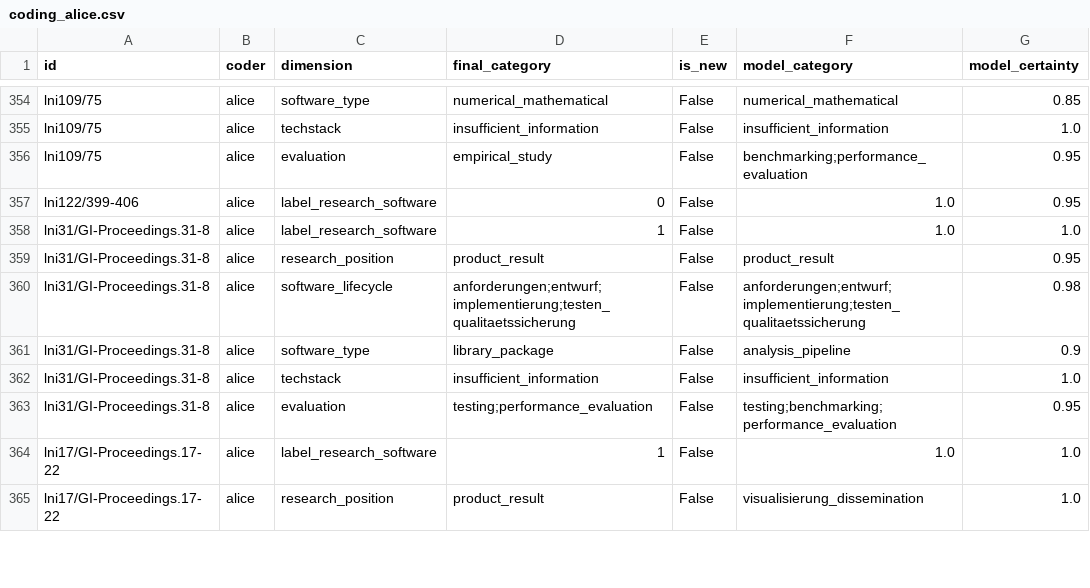
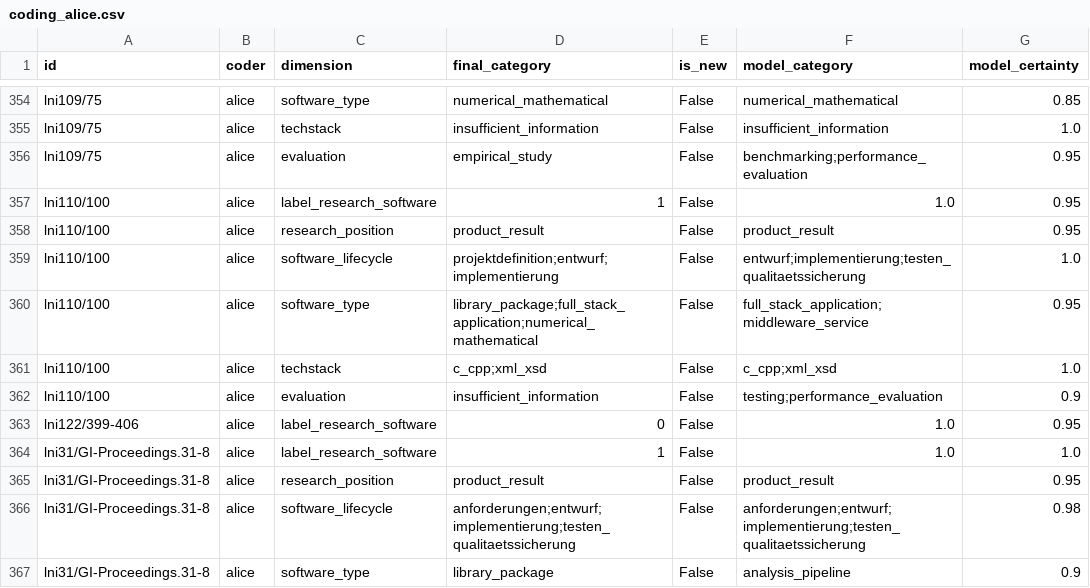
Before and after one commit to juliandehne/lni_study, a CSV file: goldstandard/coding_alice.csv, drawn as a sheet; only a part is shown, gaps mark what is left out; the shorter side is filled out with more unchanged rows; the diff names each change by its address in the sheet, - before the commit and + after, or states it on an @@ line.

Commit message:
Gold coding: lni110/100 + middleware_service lower bound
lni110/100 (Daestner et al., Object Oriented Approach for Data Fusion)
accepted: the gate's commercial-product exclusion needs all three of its
conditions and fails here, the suite supports a research process.
77 accepted / 65 rejected / 142 decided, frontier 82/202.

Schema: middleware_service gets a lower bound - the artefact must itself
BE the mediating layer, middleware as environment does not count, and the
boundary to library_package runs along the delivery form. Description-only,
36 rows coded under the old wording listed in SCHEMA_CHANGELOG.md.

NEXT_STEPS also records why the origin/main merge resolved coding_alice.csv
--ours (theirs was a stale 98-paper truncation of a 141-paper file).

```diff
--- a/goldstandard/coding_alice.csv
+++ b/goldstandard/coding_alice.csv
+row 357: lni110/100 | alice | label_research_software | 1 | False | 1.0 | 0.95
+row 358: lni110/100 | alice | research_position | product_result | False | product_result | 0.95
+row 359: lni110/100 | alice | software_lifecycle | projektdefinition;entwurf;implementierung | False | entwurf;implementierung;testen_qualitaetssicherung | 1.0
+row 360: lni110/100 | alice | software_type | library_package;full_stack_application;numerical_mathematical | False | full_stack_application;middleware_service | 0.95
+row 361: lni110/100 | alice | techstack | c_cpp;xml_xsd | False | c_cpp;xml_xsd | 1.0
+row 362: lni110/100 | alice | evaluation | insufficient_information | False | testing;performance_evaluation | 0.9
```
Also changed, not shown: 3 other files.
